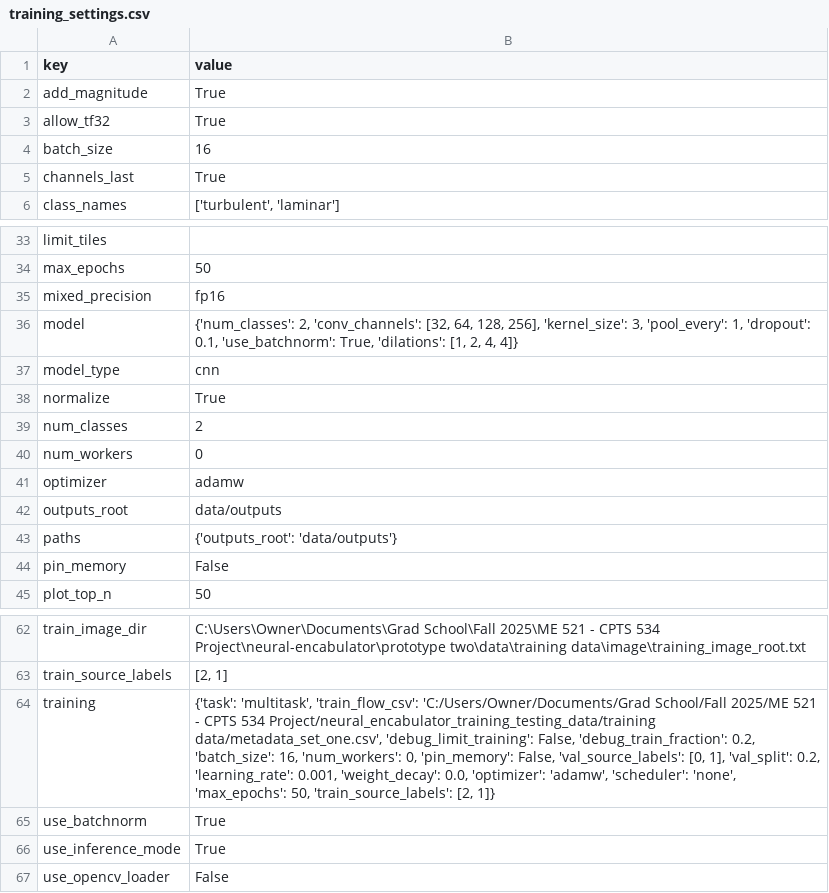
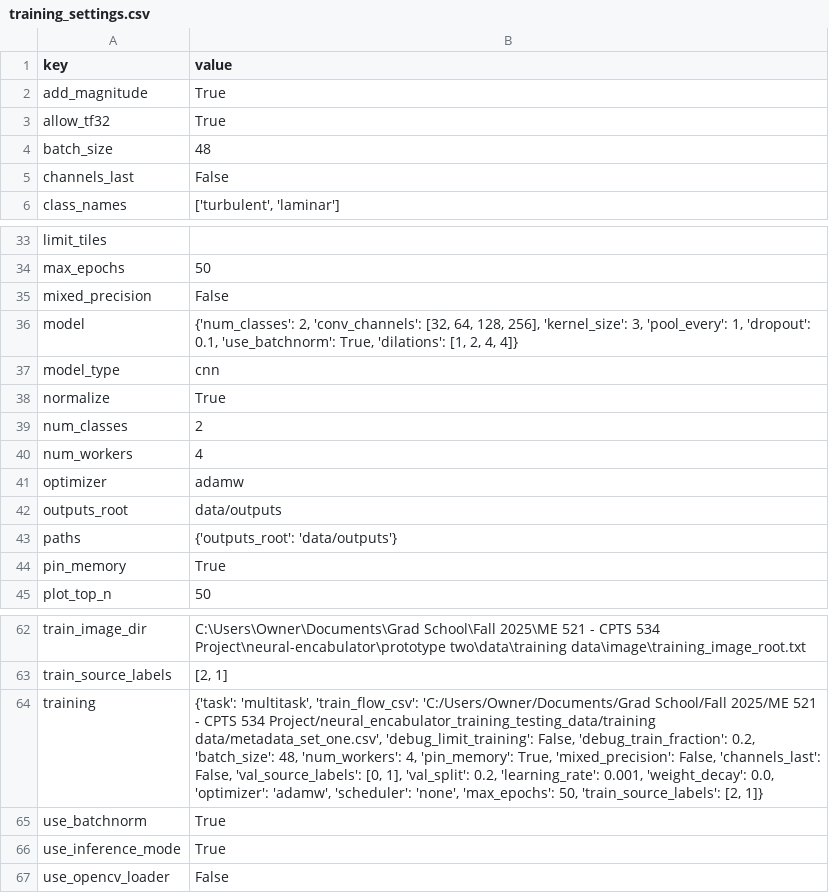
Before and after one commit to Mars1944/neural-encabulator, a CSV file: prototype two/data/outputs/image/training/training_settings.csv, drawn as a sheet; only a part is shown, gaps mark what is left out.

```diff
--- a/prototype two/data/outputs/image/training/training_settings.csv
+++ b/prototype two/data/outputs/image/training/training_settings.csv
@@ -3,4 +3,4 @@ add_magnitude,True
 allow_tf32,True
-batch_size,16
-channels_last,True
+batch_size,48
+channels_last,False
 class_names,"['turbulent', 'laminar']"
@@ -34,3 +34,3 @@ limit_tiles,
 max_epochs,50
-mixed_precision,fp16
+mixed_precision,False
 model,"{'num_classes': 2, 'conv_channels': [32, 64, 128, 256], 'kernel_size': 3, 'pool_every': 1, 'dropout': 0.1, 'use_batchnorm': True, 'dilations': [1, 2, 4, 4]}"
@@ -39,3 +39,3 @@ normalize,True
 num_classes,2
-num_workers,0
+num_workers,4
 optimizer,adamw
@@ -43,3 +43,3 @@ outputs_root,data/outputs
 paths,{'outputs_root': 'data/outputs'}
-pin_memory,False
+pin_memory,True
 plot_top_n,50
@@ -63,3 +63,3 @@ train_image_dir,C:\Users\Owner\Documents\Grad School\Fall 2025\ME 521 - CPTS 534
 train_source_labels,"[2, 1]"
-training,"{'task': 'multitask', 'train_flow_csv': 'C:/Users/Owner/Documents/Grad School/Fall 2025/ME 521 - CPTS 534 Project/neural_encabulator_training_testing_data/training data/metadata_set_one.csv', 'debug_limit_training': False, 'debug_train_fraction': 0.2, 'batch_size': 16, 'num_workers': 0, 'pin_memory': False, 'val_source_labels': [0, 1], 'val_split': 0.2, 'learning_rate': 0.001, 'weight_decay': 0.0, 'optimizer': 'adamw', 'scheduler': 'none', 'max_epochs': 50, 'train_source_labels': [2, 1]}"
+training,"{'task': 'multitask', 'train_flow_csv': 'C:/Users/Owner/Documents/Grad School/Fall 2025/ME 521 - CPTS 534 Project/neural_encabulator_training_testing_data/training data/metadata_set_one.csv', 'debug_limit_training': False, 'debug_train_fraction': 0.2, 'batch_size': 48, 'num_workers': 4, 'pin_memory': True, 'mixed_precision': False, 'channels_last': False, 'val_source_labels': [0, 1], 'val_split': 0.2, 'learning_rate': 0.001, 'weight_decay': 0.0, 'optimizer': 'adamw', 'scheduler': 'none', 'max_epochs': 50, 'train_source_labels': [2, 1]}"
 use_batchnorm,True
```
Also changed, not shown: 17 other files.
